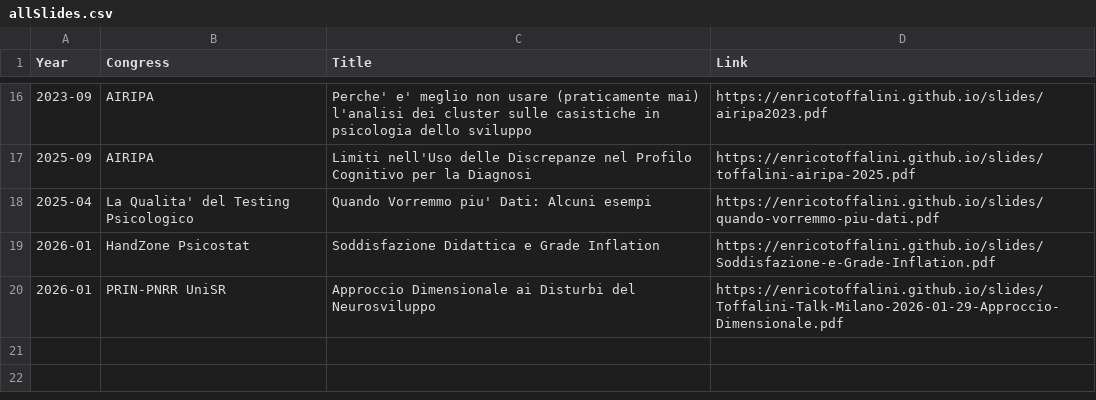
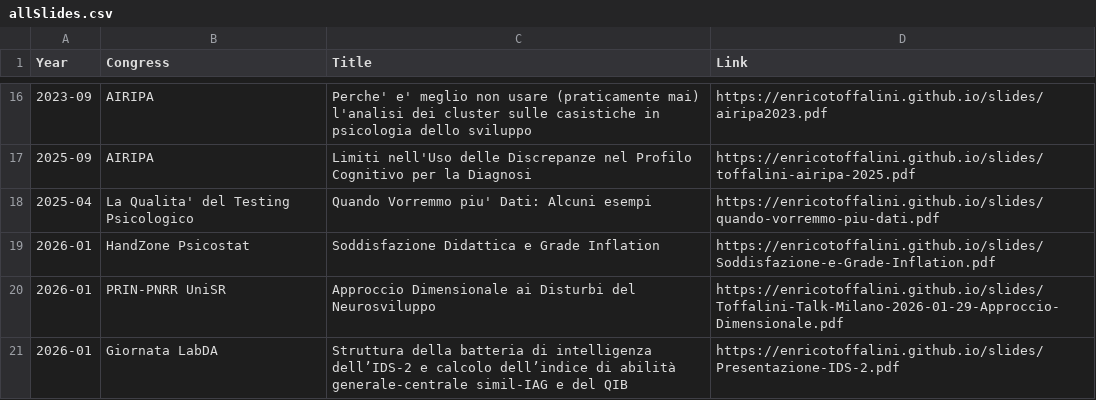
Before and after one commit to EnricoToffalini/slides, a CSV file: allSlides.csv, drawn as a sheet; only a part is shown, gaps mark what is left out; the diff names each change by its address in the sheet, - before the commit and + after, or states it on an @@ line.

```diff
--- a/allSlides.csv
+++ b/allSlides.csv
+row 21: 2026-01 | Giornata LabDA | Struttura della batteria di intelligenza dell’IDS-2 e calcolo dell’indice di abilità generale-centrale simil-IAG e del QIB | https://enricotoffalini.github.io/slides/Presentazione-IDS-2.pdf
```
Also changed, not shown: 3 other files.
